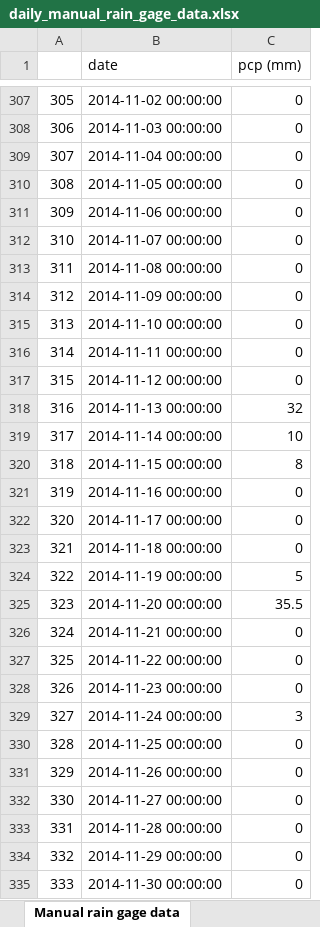
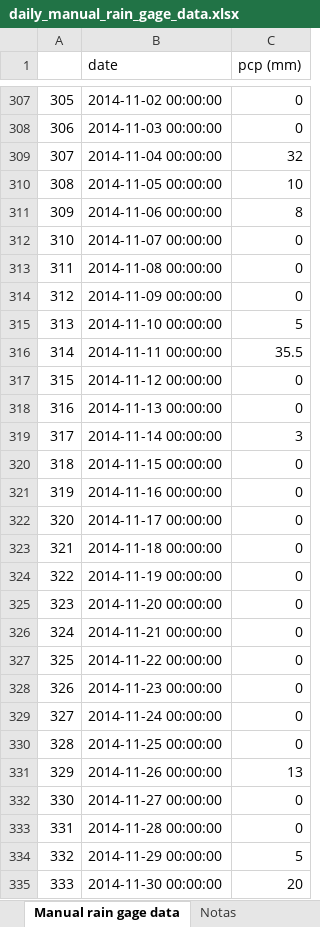
Before and after one commit to idfeiven/app-secar_meteo_data, an Excel workbook: data/daily_manual_rain_gage_data.xlsx, sheet Manual rain gage data, drawn as a sheet; only a part is shown, gaps mark what is left out; values as stored, in another font and other column widths than the file's, no cell formats; the diff covers the shown part only; the diff names each change by its address in the sheet, - before the commit and + after, or states it on an @@ line.

Commit message:
[UPD] Major fix  in the daily rain gage precipitation database (2014-2025)

```diff
--- a/data/daily_manual_rain_gage_data.xlsx (sheet Manual rain gage data)
+++ b/data/daily_manual_rain_gage_data.xlsx (sheet Manual rain gage data)
+sheet tab: Notas
-C309 (pcp (mm)): 0
+C309 (pcp (mm)): 32
-C310 (pcp (mm)): 0
+C310 (pcp (mm)): 10
-C311 (pcp (mm)): 0
+C311 (pcp (mm)): 8
-C315 (pcp (mm)): 0
+C315 (pcp (mm)): 5
-C316 (pcp (mm)): 0
+C316 (pcp (mm)): 35.5
-C318 (pcp (mm)): 32
+C318 (pcp (mm)): 0
-C319 (pcp (mm)): 10
+C319 (pcp (mm)): 3
-C320 (pcp (mm)): 8
+C320 (pcp (mm)): 0
-C324 (pcp (mm)): 5
+C324 (pcp (mm)): 0
-C325 (pcp (mm)): 35.5
+C325 (pcp (mm)): 0
-C329 (pcp (mm)): 3
+C329 (pcp (mm)): 0
-C331 (pcp (mm)): 0
+C331 (pcp (mm)): 13
-C334 (pcp (mm)): 0
+C334 (pcp (mm)): 5
-C335 (pcp (mm)): 0
+C335 (pcp (mm)): 20
```
Also changed, not shown: 507 edited cells elsewhere in this sheet, cell formats, data/secar_daily_data.xlsx.
